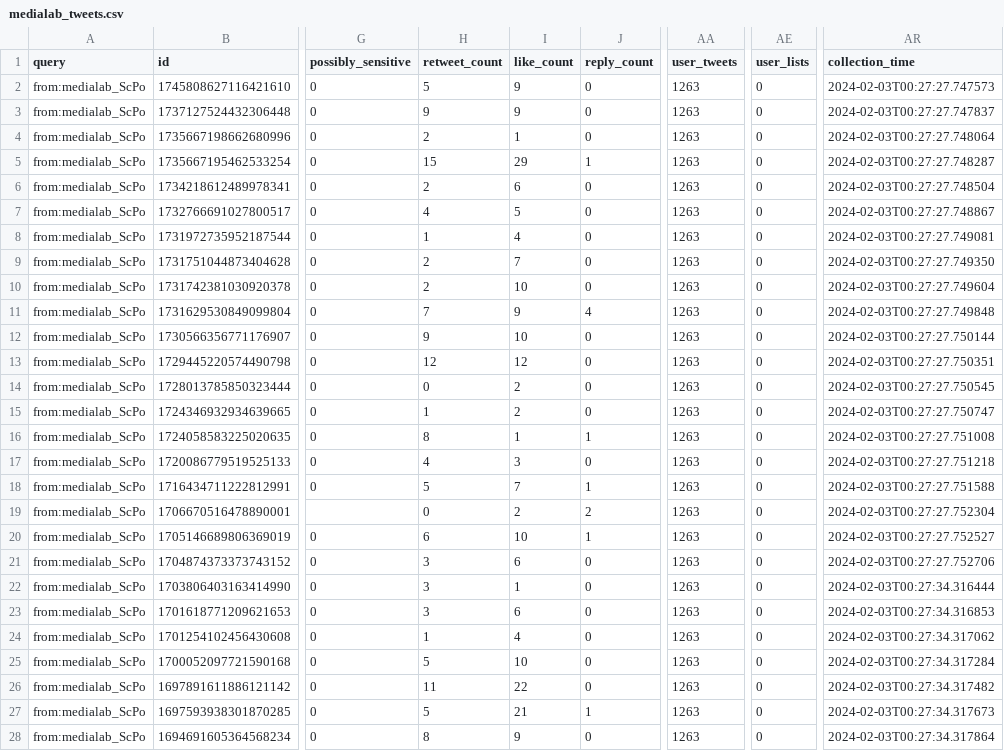
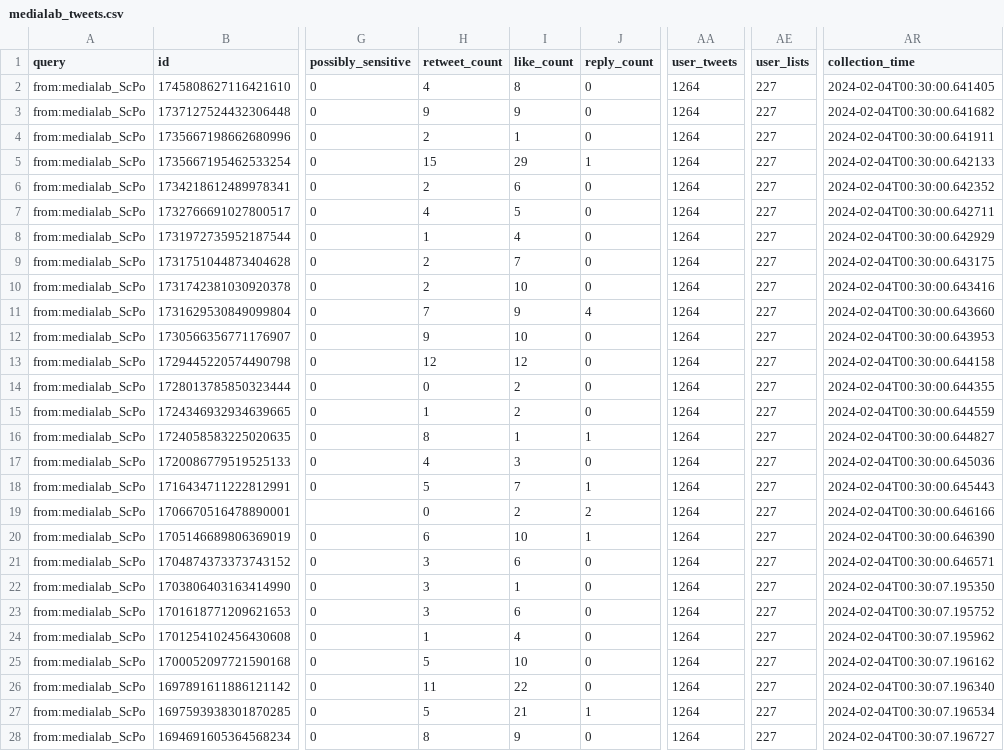
Before and after one commit to AnnaCharles/tweets-enrichment, a CSV file: data/medialab_tweets.csv, drawn as a sheet; only a part is shown, gaps mark what is left out; the diff covers the shown part only; the diff names each change by its address in the sheet, - before the commit and + after, or states it on an @@ line.

```diff
--- a/data/medialab_tweets.csv
+++ b/data/medialab_tweets.csv
-H2 (retweet_count): 5
+H2 (retweet_count): 4
-I2 (like_count): 9
+I2 (like_count): 8
-AA2:AA28 (user_tweets): 1263
+AA2:AA28 (user_tweets): 1264
-AE2:AE28 (user_lists): 0
+AE2:AE28 (user_lists): 227
-AR2 (collection_time): 2024-02-03T00:27:27.747573
+AR2 (collection_time): 2024-02-04T00:30:00.641405
-AR3 (collection_time): 2024-02-03T00:27:27.747837
+AR3 (collection_time): 2024-02-04T00:30:00.641682
-AR4 (collection_time): 2024-02-03T00:27:27.748064
+AR4 (collection_time): 2024-02-04T00:30:00.641911
-AR5 (collection_time): 2024-02-03T00:27:27.748287
+AR5 (collection_time): 2024-02-04T00:30:00.642133
-AR6 (collection_time): 2024-02-03T00:27:27.748504
+AR6 (collection_time): 2024-02-04T00:30:00.642352
-AR7 (collection_time): 2024-02-03T00:27:27.748867
+AR7 (collection_time): 2024-02-04T00:30:00.642711
-AR8 (collection_time): 2024-02-03T00:27:27.749081
+AR8 (collection_time): 2024-02-04T00:30:00.642929
-AR9 (collection_time): 2024-02-03T00:27:27.749350
+AR9 (collection_time): 2024-02-04T00:30:00.643175
-AR10 (collection_time): 2024-02-03T00:27:27.749604
+AR10 (collection_time): 2024-02-04T00:30:00.643416
-AR11 (collection_time): 2024-02-03T00:27:27.749848
+AR11 (collection_time): 2024-02-04T00:30:00.643660
-AR12 (collection_time): 2024-02-03T00:27:27.750144
+AR12 (collection_time): 2024-02-04T00:30:00.643953
-AR13 (collection_time): 2024-02-03T00:27:27.750351
+AR13 (collection_time): 2024-02-04T00:30:00.644158
-AR14 (collection_time): 2024-02-03T00:27:27.750545
+AR14 (collection_time): 2024-02-04T00:30:00.644355
-AR15 (collection_time): 2024-02-03T00:27:27.750747
+AR15 (collection_time): 2024-02-04T00:30:00.644559
-AR16 (collection_time): 2024-02-03T00:27:27.751008
+AR16 (collection_time): 2024-02-04T00:30:00.644827
-AR17 (collection_time): 2024-02-03T00:27:27.751218
+AR17 (collection_time): 2024-02-04T00:30:00.645036
-AR18 (collection_time): 2024-02-03T00:27:27.751588
+AR18 (collection_time): 2024-02-04T00:30:00.645443
-AR19 (collection_time): 2024-02-03T00:27:27.752304
+AR19 (collection_time): 2024-02-04T00:30:00.646166
-AR20 (collection_time): 2024-02-03T00:27:27.752527
+AR20 (collection_time): 2024-02-04T00:30:00.646390
-AR21 (collection_time): 2024-02-03T00:27:27.752706
+AR21 (collection_time): 2024-02-04T00:30:00.646571
-AR22 (collection_time): 2024-02-03T00:27:34.316444
+AR22 (collection_time): 2024-02-04T00:30:07.195350
-AR23 (collection_time): 2024-02-03T00:27:34.316853
+AR23 (collection_time): 2024-02-04T00:30:07.195752
-AR24 (collection_time): 2024-02-03T00:27:34.317062
+AR24 (collection_time): 2024-02-04T00:30:07.195962
-AR25 (collection_time): 2024-02-03T00:27:34.317284
+AR25 (collection_time): 2024-02-04T00:30:07.196162
-AR26 (collection_time): 2024-02-03T00:27:34.317482
+AR26 (collection_time): 2024-02-04T00:30:07.196340
-AR27 (collection_time): 2024-02-03T00:27:34.317673
+AR27 (collection_time): 2024-02-04T00:30:07.196534
-AR28 (collection_time): 2024-02-03T00:27:34.317864
+AR28 (collection_time): 2024-02-04T00:30:07.196727
```
Also changed, not shown: 69 edited cells elsewhere in this file.
